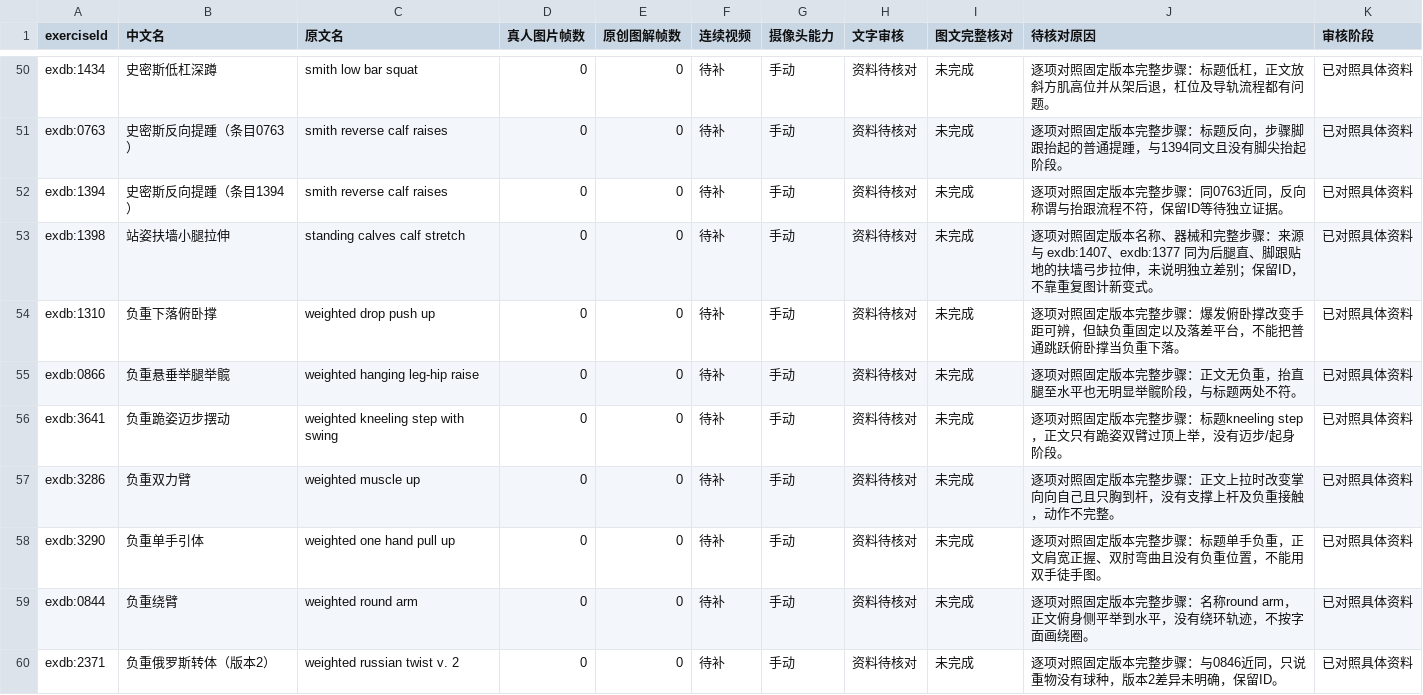
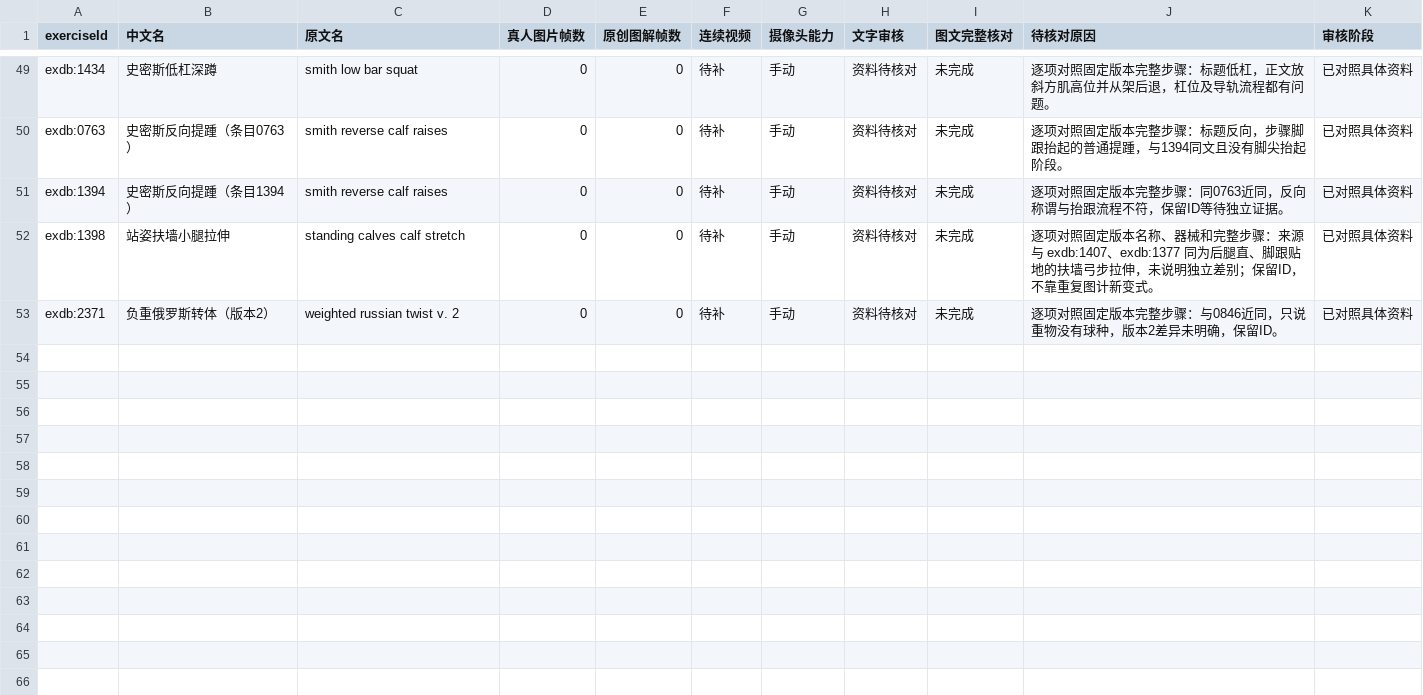
Before and after one commit to xuzerui6/MoveMate, a CSV file: docs/exercise-media-missing.csv, drawn as a sheet; only a part is shown, gaps mark what is left out; the diff covers the shown part only.

Commit message:
media: batch 129 — fill wave 9 part 2 + 1370 closing retry, 13 AI still pairs (uncovered 14→1; fill line complete except 0347 by design)

```diff
--- a/docs/exercise-media-missing.csv
+++ b/docs/exercise-media-missing.csv
@@ -53,8 +52,2 @@
 "exdb:1398","站姿扶墙小腿拉伸","standing calves calf stretch","0","0","待补","手动","资料待核对","未完成","逐项对照固定版本名称、器械和完整步骤：来源与 exdb:1407、exdb:1377 同为后腿直、脚跟贴地的扶墙弓步拉伸，未说明独立差别；保留ID，不靠重复图计新变式。","已对照具体资料"
-"exdb:1310","负重下落俯卧撑","weighted drop push up","0","0","待补","手动","资料待核对","未完成","逐项对照固定版本完整步骤：爆发俯卧撑改变手距可辨，但缺负重固定以及落差平台，不能把普通跳跃俯卧撑当负重下落。","已对照具体资料"
-"exdb:0866","负重悬垂举腿举髋","weighted hanging leg-hip raise","0","0","待补","手动","资料待核对","未完成","逐项对照固定版本完整步骤：正文无负重，抬直腿至水平也无明显举髋阶段，与标题两处不符。","已对照具体资料"
-"exdb:3641","负重跪姿迈步摆动","weighted kneeling step with swing","0","0","待补","手动","资料待核对","未完成","逐项对照固定版本完整步骤：标题kneeling step，正文只有跪姿双臂过顶上举，没有迈步/起身阶段。","已对照具体资料"
-"exdb:3286","负重双力臂","weighted muscle up","0","0","待补","手动","资料待核对","未完成","逐项对照固定版本完整步骤：正文上拉时改变掌向向自己且只胸到杆，没有支撑上杆及负重接触，动作不完整。","已对照具体资料"
-"exdb:3290","负重单手引体","weighted one hand pull up","0","0","待补","手动","资料待核对","未完成","逐项对照固定版本完整步骤：标题单手负重，正文肩宽正握、双肘弯曲且没有负重位置，不能用双手徒手图。","已对照具体资料"
-"exdb:0844","负重绕臂","weighted round arm","0","0","待补","手动","资料待核对","未完成","逐项对照固定版本完整步骤：名称round arm，正文俯身侧平举到水平，没有绕环轨迹，不按字面画绕圈。","已对照具体资料"
 "exdb:2371","负重俄罗斯转体（版本2）","weighted russian twist v. 2","0","0","待补","手动","资料待核对","未完成","逐项对照固定版本完整步骤：与0846近同，只说重物没有球种，版本2差异未明确，保留ID。","已对照具体资料"
```
Also changed, not shown: 7 removed rows elsewhere in this file, docs/exercise-media-coverage.csv, 47 other files.
